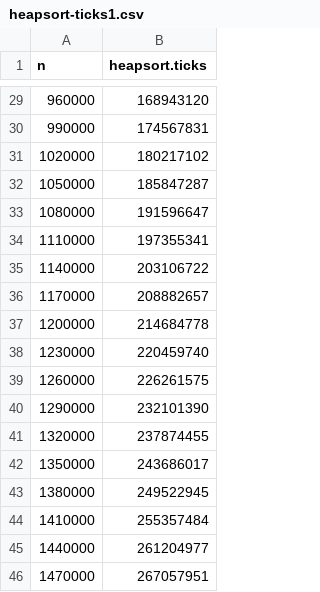
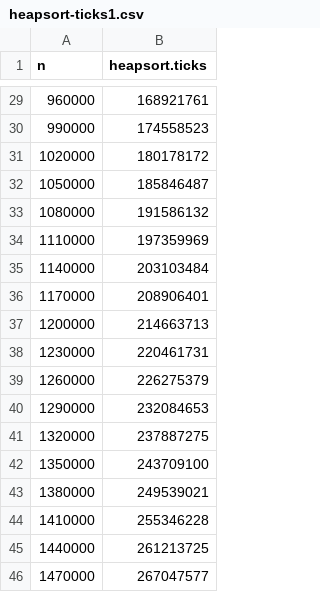
Before and after one commit to alexMCTeng/CSE247-Data-Structure-and-Algorithms-WUSTL, a CSV file: outputs/heapsort-ticks1.csv, drawn as a sheet; only a part is shown, gaps mark what is left out; the diff covers the shown part only.

```diff
--- a/outputs/heapsort-ticks1.csv
+++ b/outputs/heapsort-ticks1.csv
@@ -29,18 +29,18 @@ n,heapsort.ticks
-960000,168943120
-990000,174567831
-1020000,180217102
-1050000,185847287
-1080000,191596647
-1110000,197355341
-1140000,203106722
-1170000,208882657
-1200000,214684778
-1230000,220459740
-1260000,226261575
-1290000,232101390
-1320000,237874455
-1350000,243686017
-1380000,249522945
-1410000,255357484
-1440000,261204977
-1470000,267057951
+960000,168921761
+990000,174558523
+1020000,180178172
+1050000,185846487
+1080000,191586132
+1110000,197359969
+1140000,203103484
+1170000,208906401
+1200000,214663713
+1230000,220461731
+1260000,226275379
+1290000,232084653
+1320000,237887275
+1350000,243709100
+1380000,249539021
+1410000,255346228
+1440000,261213725
+1470000,267047577
```
Also changed, not shown: 27 edited cells elsewhere in this file, outputs/heapsort-time1.csv, 7 other files.
